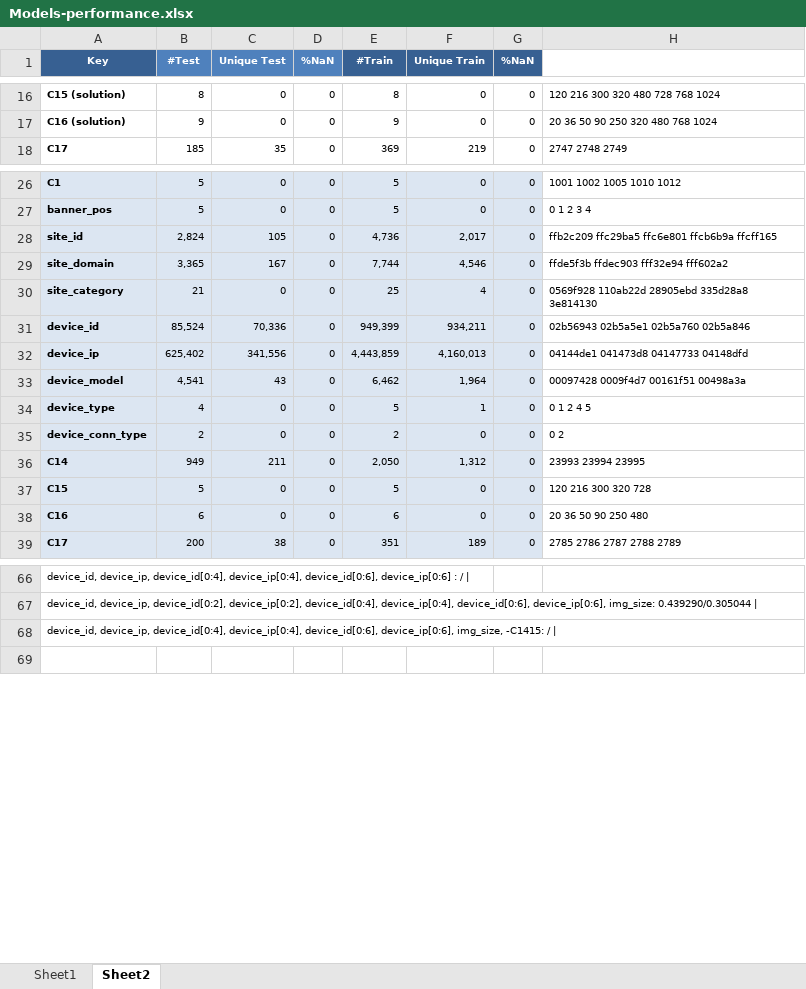
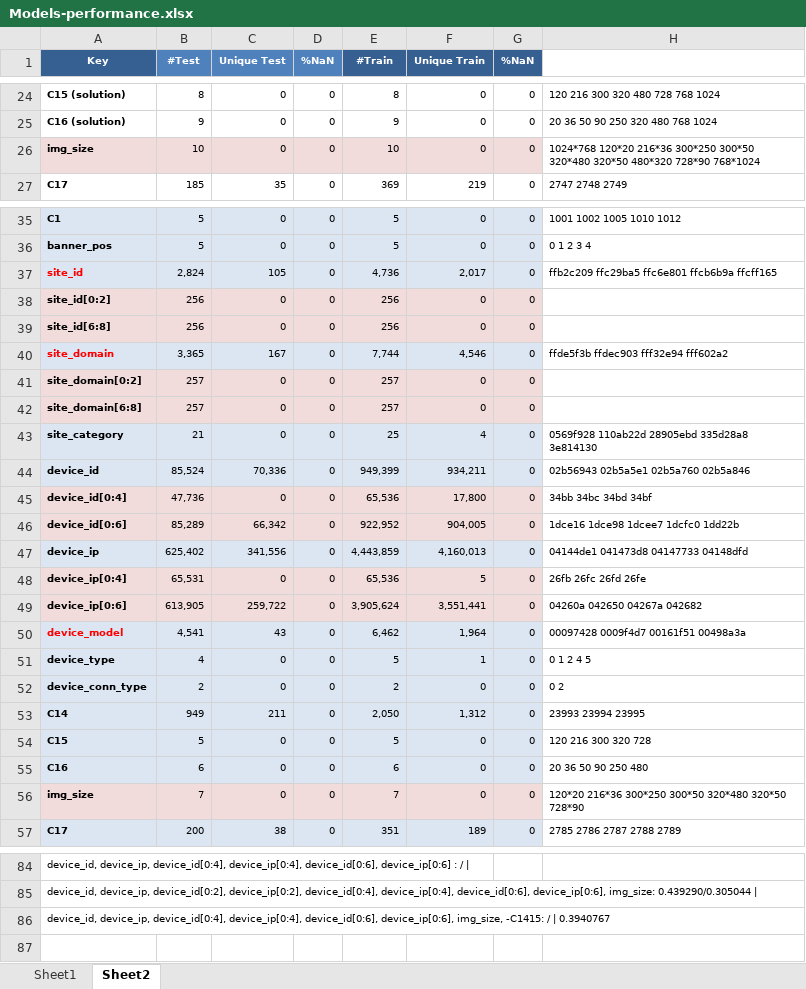
Before and after one commit to ivanliu1989/AVAZU-CTR-Prediction, an Excel workbook: Models-performance.xlsx, sheet Sheet2, drawn as a sheet; only a part is shown, gaps mark what is left out; values as stored, in another font and other column widths than the file's, no borders; addresses are those after the commit; the diff covers the shown part only; the diff names each change by its address in the sheet, - before the commit and + after, or states it on an @@ line.

```diff
--- a/Models-performance.xlsx (sheet Sheet2)
+++ b/Models-performance.xlsx (sheet Sheet2)
+row 26: img_size | 10 | 0 | 0 | 10 | 0 | 0 | 1024*768 120*20 216*36 300*250 300*50 320*480 320*50 480*320 728*90 768*1024
-A37 text colour: black
+A37 text colour: #FF0000
+row 38: site_id[0:2] | 256 | 0 | 0 | 256 | 0 | 0
+row 39: site_id[6:8] | 256 | 0 | 0 | 256 | 0 | 0
-A40 text colour: black
+A40 text colour: #FF0000
+row 41: site_domain[0:2] | 257 | 0 | 0 | 257 | 0 | 0
+row 42: site_domain[6:8] | 257 | 0 | 0 | 257 | 0 | 0
+row 45: device_id[0:4] | 47,736 | 0 | 0 | 65,536 | 17,800 | 0 | 34bb 34bc 34bd 34bf
+row 46: device_id[0:6] | 85,289 | 66,342 | 0 | 922,952 | 904,005 | 0 | 1dce16 1dce98 1dcee7 1dcfc0 1dd22b
+row 48: device_ip[0:4] | 65,531 | 0 | 0 | 65,536 | 5 | 0 | 26fb 26fc 26fd 26fe
+row 49: device_ip[0:6] | 613,905 | 259,722 | 0 | 3,905,624 | 3,551,441 | 0 | 04260a 042650 04267a 042682
-A50 text colour: black
+A50 text colour: #FF0000
+row 56: img_size | 7 | 0 | 0 | 7 | 0 | 0 | 120*20 216*36 300*250 300*50 320*480 320*50 728*90
-A86 (Key): …/ |
+A86 (Key): …/ | 0.3940767
```
Also changed, not shown: 8 added rows elsewhere in this sheet, 4 other files.
